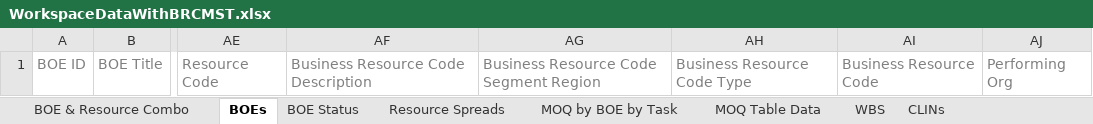
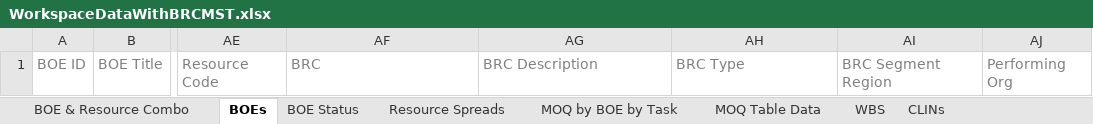
Before and after one commit to kevin-luddy/winter20260115, an Excel workbook: GenBOE/GenBOE.Web/Templates/Export/WorkspaceDataWithBRCMST.xlsx, sheet BOEs, drawn as a sheet; only a part is shown, gaps mark what is left out; values as stored, in another font and other column widths than the file's, no borders; the diff names each change by its address in the sheet, - before the commit and + after, or states it on an @@ line.

```diff
--- a/GenBOE/GenBOE.Web/Templates/Export/WorkspaceDataWithBRCMST.xlsx (sheet BOEs)
+++ b/GenBOE/GenBOE.Web/Templates/Export/WorkspaceDataWithBRCMST.xlsx (sheet BOEs)
-AF1: Business Resource Code Description
+AF1: BRC
-AG1: Business Resource Code Segment Region
+AG1: BRC Description
-AH1: Business Resource Code Type
+AH1: BRC Type
-AI1: Business Resource Code
+AI1: BRC Segment Region
```
Also changed, not shown: sheet BOE & Resource Combo, sheet Resource Spreads, GenBOE/GenBOE.Web/Templates/Export/WorkspaceDataWithBRCSpaceSystems.xlsx, 1 other file.
